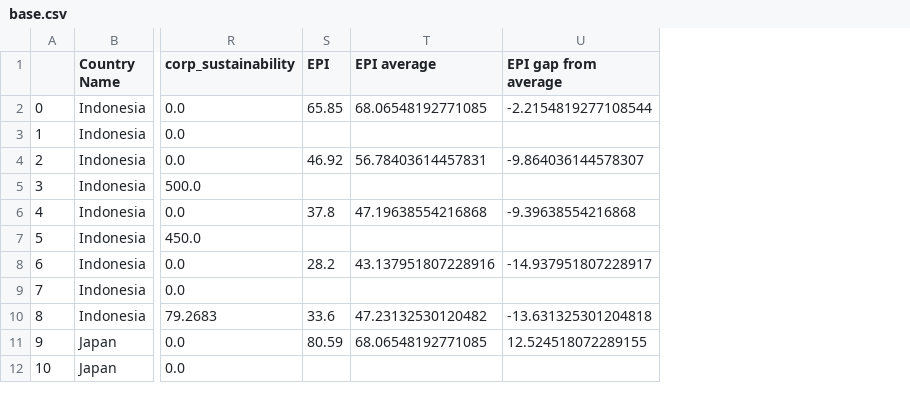
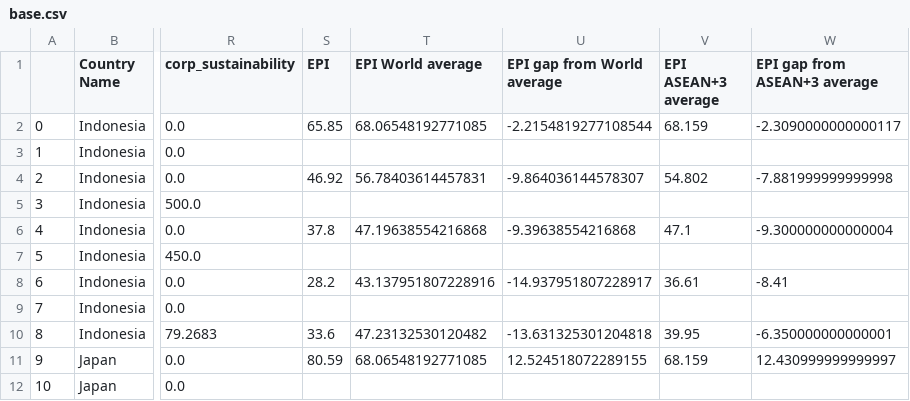
Before and after one commit to hirokurachi/final, a CSV file: data/base.csv, drawn as a sheet; only a part is shown, gaps mark what is left out; the diff names each change by its address in the sheet, - before the commit and + after, or states it on an @@ line.

Commit message:
EPI plot: Add ASEAN+3 average, Fix plots

```diff
--- a/data/base.csv
+++ b/data/base.csv
+column V (EPI ASEAN+3 average), rows 2-11: 68.159 |  | 54.802 |  | 47.1 |  | 36.61 |  | 39.95 | 68.159
+column W (EPI gap from ASEAN+3 average), rows 2-11: -2.3090000000000117 |  | -7.881999999999998 |  | -9.300000000000004 |  | -8.41 |  | -6.350000000000001 | 12.430999999999997
-T1: EPI average
+T1: EPI World average
-U1: EPI gap from average
+U1: EPI gap from World average
```
Also changed, not shown: 3 other files.
